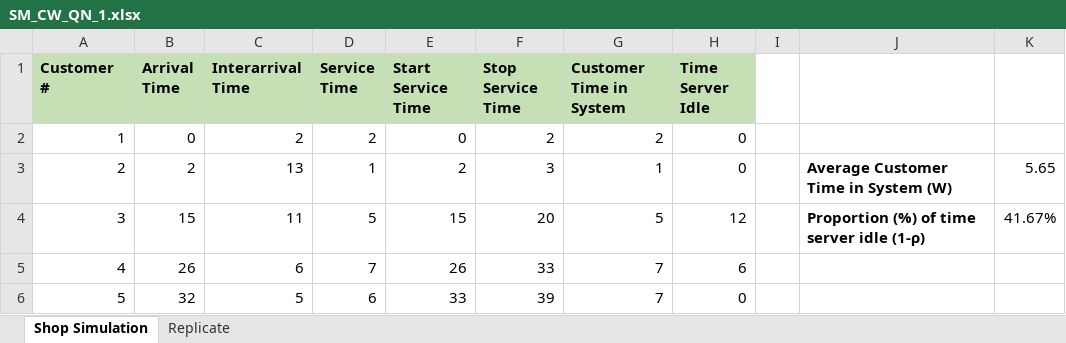
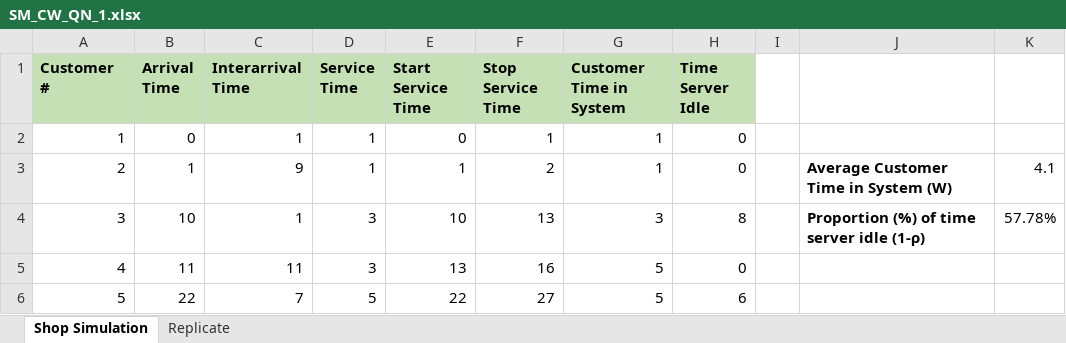
Before and after one commit to macrodev22/SM_CW-QN1, an Excel workbook: SM_CW_QN_1.xlsx, sheet Shop Simulation, drawn as a sheet; only a part is shown; values as stored, in another font and other column widths than the file's, no borders; the diff covers the shown part only; the diff names each change by its address in the sheet, - before the commit and + after, or states it on an @@ line.

```diff
--- a/SM_CW_QN_1.xlsx (sheet Shop Simulation)
+++ b/SM_CW_QN_1.xlsx (sheet Shop Simulation)
-C2 (Interarrival Time): 2
+C2 (Interarrival Time): 1
-D2 (Service Time): 2
+D2 (Service Time): 1
-F2 (Stop Service Time): 2
+F2 (Stop Service Time): 1
-G2 (Customer Time in System): 2
+G2 (Customer Time in System): 1
-B3 (Arrival Time): 2
+B3 (Arrival Time): 1
-C3 (Interarrival Time): 13
+C3 (Interarrival Time): 9
-E3 (Start Service Time): 2
+E3 (Start Service Time): 1
-F3 (Stop Service Time): 3
+F3 (Stop Service Time): 2
-K3: 5.65
+K3: 4.1
-B4 (Arrival Time): 15
+B4 (Arrival Time): 10
-C4 (Interarrival Time): 11
+C4 (Interarrival Time): 1
-D4 (Service Time): 5
+D4 (Service Time): 3
-E4 (Start Service Time): 15
+E4 (Start Service Time): 10
-F4 (Stop Service Time): 20
+F4 (Stop Service Time): 13
-G4 (Customer Time in System): 5
+G4 (Customer Time in System): 3
-H4 (Time Server Idle): 12
+H4 (Time Server Idle): 8
-K4: 41.67%
+K4: 57.78%
-B5 (Arrival Time): 26
+B5 (Arrival Time): 11
-C5 (Interarrival Time): 6
+C5 (Interarrival Time): 11
-D5 (Service Time): 7
+D5 (Service Time): 3
-E5 (Start Service Time): 26
+E5 (Start Service Time): 13
-F5 (Stop Service Time): 33
+F5 (Stop Service Time): 16
-G5:G6 (Customer Time in System): 7
+G5:G6 (Customer Time in System): 5
-H5 (Time Server Idle): 6
+H5 (Time Server Idle): 0
-B6 (Arrival Time): 32
+B6 (Arrival Time): 22
-C6 (Interarrival Time): 5
+C6 (Interarrival Time): 7
-D6 (Service Time): 6
+D6 (Service Time): 5
-E6 (Start Service Time): 33
+E6 (Start Service Time): 22
-F6 (Stop Service Time): 39
+F6 (Stop Service Time): 27
-H6 (Time Server Idle): 0
+H6 (Time Server Idle): 6
```
Also changed, not shown: 96 edited cells elsewhere in this sheet, sheet Replicate, charts or pictures, 4 other files.
